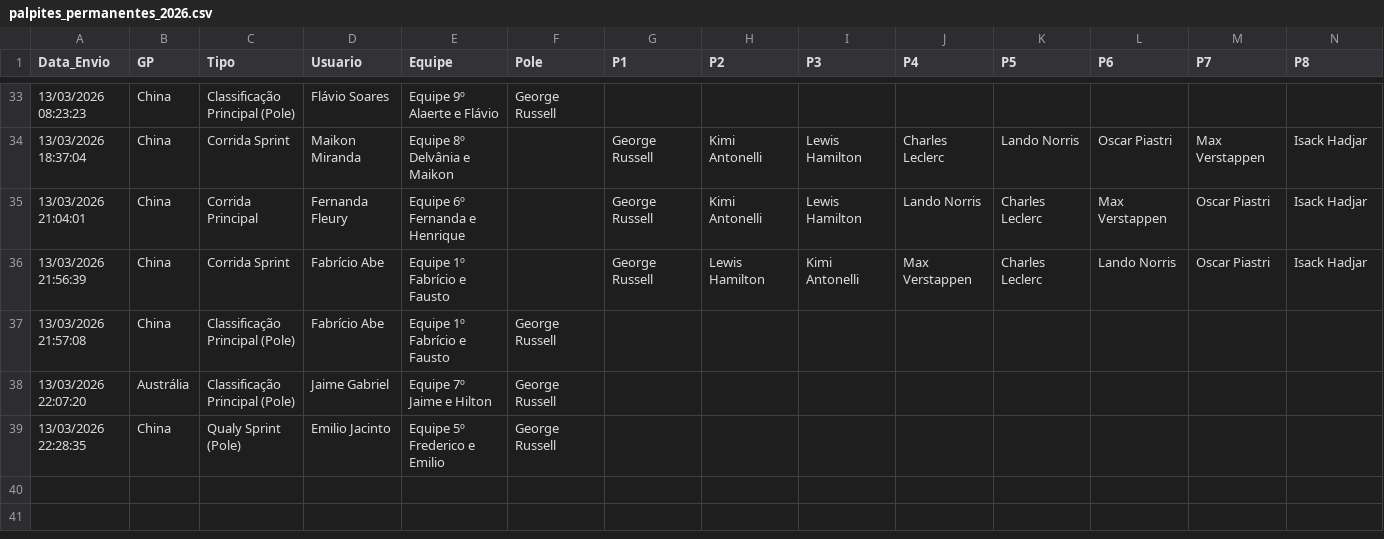
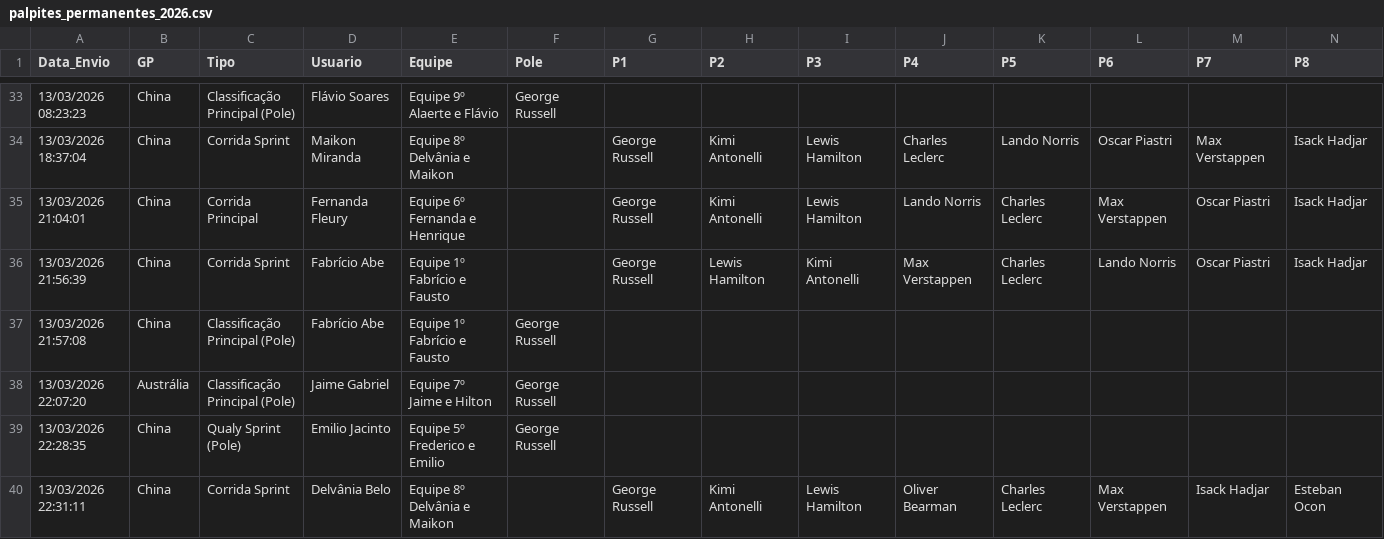
Before and after one commit to Brands14/bolao-f1-2026, a CSV file: palpites_permanentes_2026.csv, drawn as a sheet; only a part is shown, gaps mark what is left out; rows hold the shown columns only; the diff names each change by its address in the sheet, - before the commit and + after, or states it on an @@ line.

Commit message:
Atualizando registro no banco: palpites_permanentes_2026.csv

```diff
--- a/palpites_permanentes_2026.csv
+++ b/palpites_permanentes_2026.csv
+row 40: 13/03/2026 22:31:11 | China | Corrida Sprint | Delvânia Belo | Equipe 8º Delvânia e Maikon |  | George Russell | Kimi Antonelli | Lewis Hamilton | Oliver Bearman | Charles Leclerc | Max Verstappen | Isack Hadjar | Esteban Ocon
```
